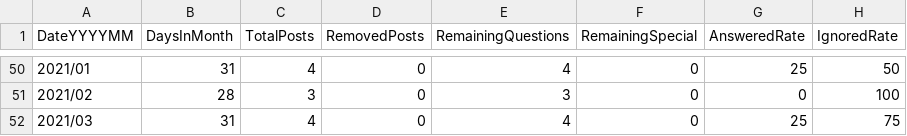
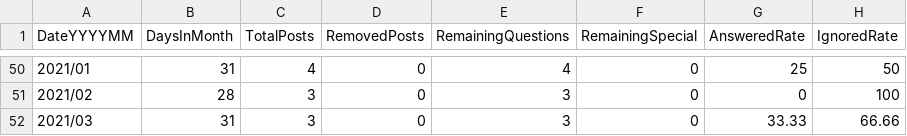
Before and after one commit to AskHistoriansStats/FullStatisticsArchive, a CSV file: Spreadsheets/Summaries/GQ_UpvotesOver1Under10Summary.csv, drawn as a sheet; only a part is shown, gaps mark what is left out; the diff names each change by its address in the sheet, - before the commit and + after, or states it on an @@ line.

```diff
--- a/Spreadsheets/Summaries/GQ_UpvotesOver1Under10Summary.csv
+++ b/Spreadsheets/Summaries/GQ_UpvotesOver1Under10Summary.csv
-C52 (TotalPosts): 4
+C52 (TotalPosts): 3
-E52 (RemainingQuestions): 4
+E52 (RemainingQuestions): 3
-G52 (AnsweredRate): 25
+G52 (AnsweredRate): 33.33
-H52 (IgnoredRate): 75
+H52 (IgnoredRate): 66.66
```
Also changed, not shown: Spreadsheets/Summaries/GQ_TotalUpvotesSummary.csv, Spreadsheets/Summaries/GQ_UpvotesOver9Under100Summary.csv, 9 other files.
